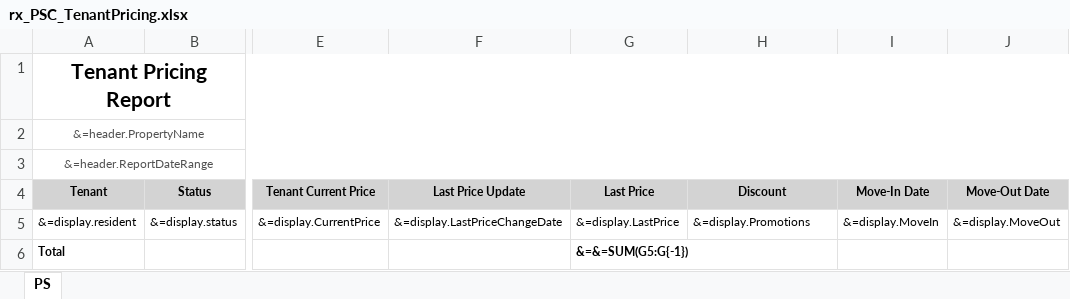
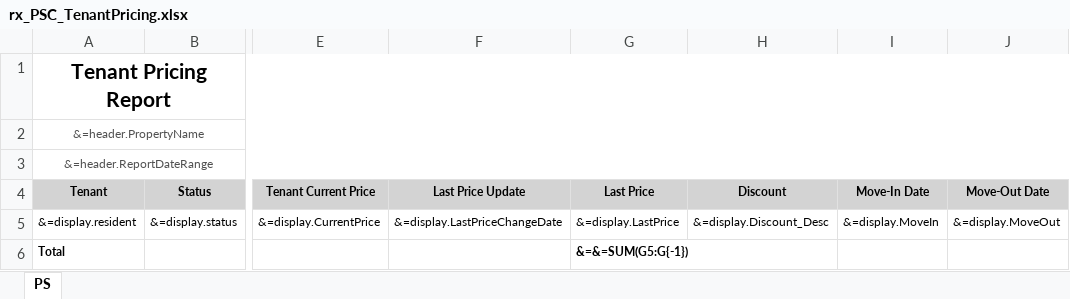
Before and after one commit to berilp/PSC_TenantPricingYSR, an Excel workbook: rx_PSC_TenantPricing.xlsx, sheet PS, drawn as a sheet; only a part is shown, gaps mark what is left out; values as stored, in another font and other column widths than the file's, no borders; the diff names each change by its address in the sheet, - before the commit and + after, or states it on an @@ line.

Commit message:
need to update v2 to only show discounts applied to the tenant

```diff
--- a/rx_PSC_TenantPricing.xlsx (sheet PS)
+++ b/rx_PSC_TenantPricing.xlsx (sheet PS)
-H5 (Discount): &=display.Promotions
+H5 (Discount): &=display.Discount_Desc
```
Also changed, not shown: 1 other file.
